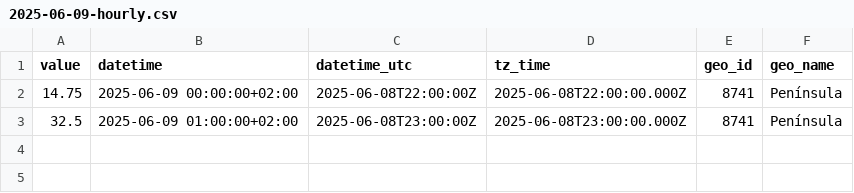
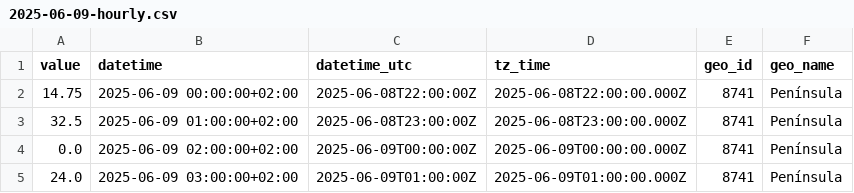
Before and after one commit to Amir-Torbati/Hourly-Wind-Generation-Spain, a CSV file: data/2025-06-09-hourly.csv, drawn as a sheet; the diff names each change by its address in the sheet, - before the commit and + after, or states it on an @@ line.

```diff
--- a/data/2025-06-09-hourly.csv
+++ b/data/2025-06-09-hourly.csv
+row 4: 0.0 | 2025-06-09 02:00:00+02:00 | 2025-06-09T00:00:00Z | 2025-06-09T00:00:00.000Z | 8741 | Península
+row 5: 24.0 | 2025-06-09 03:00:00+02:00 | 2025-06-09T01:00:00Z | 2025-06-09T01:00:00.000Z | 8741 | Península
```
